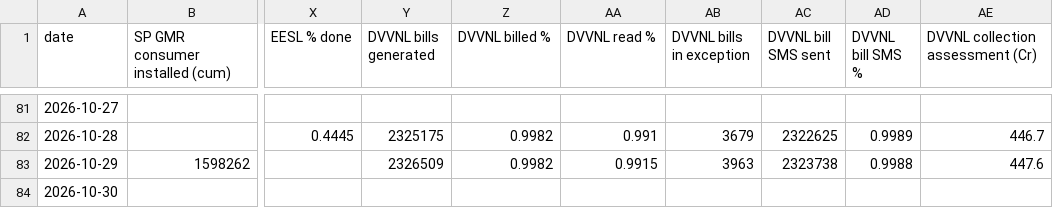
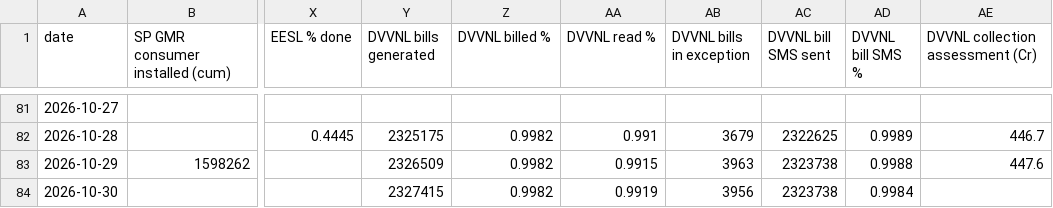
Before and after one commit to dvvnl-smart-meter-review/dvvnl-smart-meter-review.github.io, a CSV file: data/kpi_daily.csv, drawn as a sheet; only a part is shown, gaps mark what is left out; the diff names each change by its address in the sheet, - before the commit and + after, or states it on an @@ line.

```diff
--- a/data/kpi_daily.csv
+++ b/data/kpi_daily.csv
-Y84 (DVVNL bills generated): (empty)
+Y84 (DVVNL bills generated): 2327415
-Z84 (DVVNL billed %): (empty)
+Z84 (DVVNL billed %): 0.9982
-AA84 (DVVNL read %): (empty)
+AA84 (DVVNL read %): 0.9919
-AB84 (DVVNL bills in exception): (empty)
+AB84 (DVVNL bills in exception): 3956
-AC84 (DVVNL bill SMS sent): (empty)
+AC84 (DVVNL bill SMS sent): 2323738
-AD84 (DVVNL bill SMS %): (empty)
+AD84 (DVVNL bill SMS %): 0.9984
```
Also changed, not shown: data/billing_latest.csv, data/billing_trend.csv, 1 other file.
